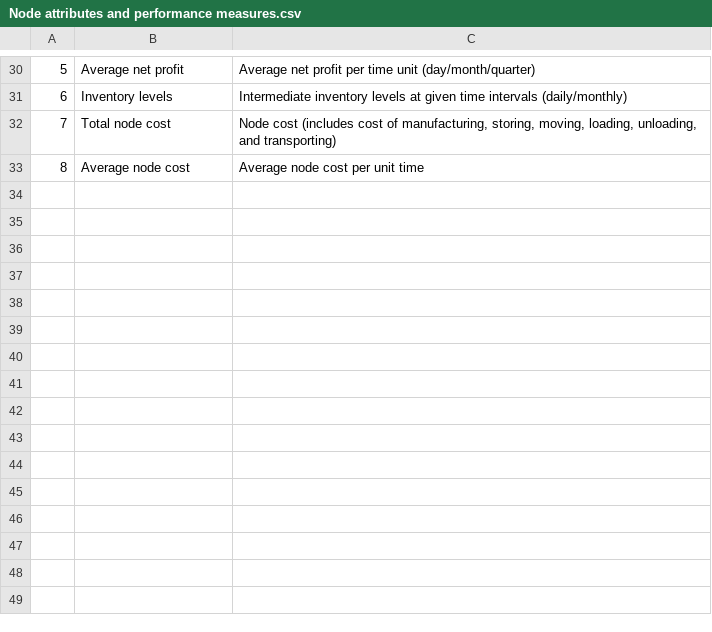
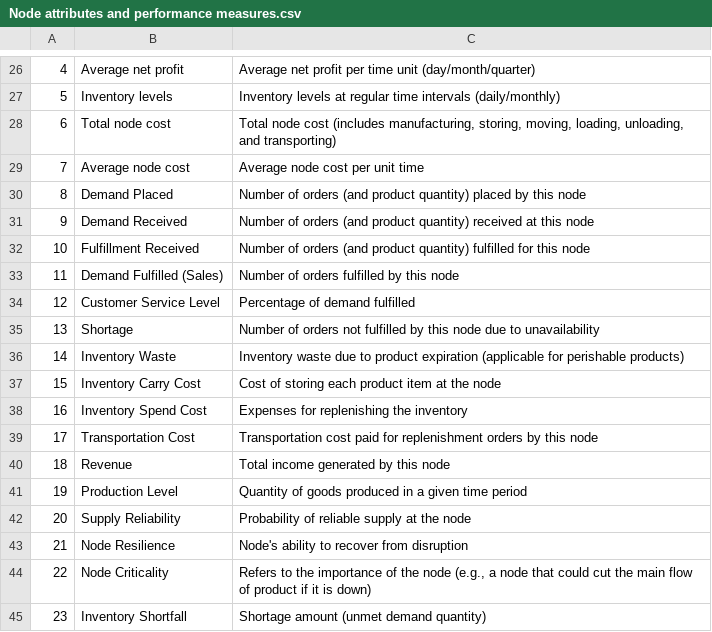
Before and after one commit to SupplyChainSimulation/InventOpt, a CSV file: review/Node attributes and performance measures.csv, drawn as a sheet; only a part is shown, gaps mark what is left out; addresses are those after the commit; the diff covers the shown part only; the diff names each change by its address in the sheet, - before the commit and + after, or states it on an @@ line.

Commit message:
Node, edge, and network-level attributes are updated.

```diff
--- a/review/Node attributes and performance measures.csv
+++ b/review/Node attributes and performance measures.csv
@@ column A renumbered between rows 25 and 29 @@
-C27: Intermediate inventory levels at given time intervals…
+C27: Inventory levels at regular time intervals…
-C28: Node cost (includes cost of manufacturing, storing,…
+C28: Total node cost (includes manufacturing, storing,…
+row 30: 8 | Demand Placed | Number of orders (and product quantity) placed by this node
+row 31: 9 | Demand Received | Number of orders (and product quantity) received at this node
+row 32: 10 | Fulfillment Received | Number of orders (and product quantity) fulfilled for this node
+row 33: 11 | Demand Fulfilled (Sales) | Number of orders fulfilled by this node
+row 34: 12 | Customer Service Level | Percentage of demand fulfilled
+row 35: 13 | Shortage | Number of orders not fulfilled by this node due to unavailability
+row 36: 14 | Inventory Waste | Inventory waste due to product expiration (applicable for perishable products)
+row 37: 15 | Inventory Carry Cost | Cost of storing each product item at the node
+row 38: 16 | Inventory Spend Cost | Expenses for replenishing the inventory
+row 39: 17 | Transportation Cost | Transportation cost paid for replenishment orders by this node
+row 40: 18 | Revenue | Total income generated by this node
+row 41: 19 | Production Level | Quantity of goods produced in a given time period
+row 42: 20 | Supply Reliability | Probability of reliable supply at the node
+row 43: 21 | Node Resilience | Node's ability to recover from disruption
+row 44: 22 | Node Criticality | Refers to the importance of the node (e.g., a node that could cut the main flow of product if it is down)
+row 45: 23 | Inventory Shortfall | Shortage amount (unmet demand quantity)
```
Also changed, not shown: 1 added row, 5 removed rows and 17 edited cells elsewhere in this file, review/Edge attributes and performance measures.csv, review/Graph attributes and performance measures.csv, 3 other files.
